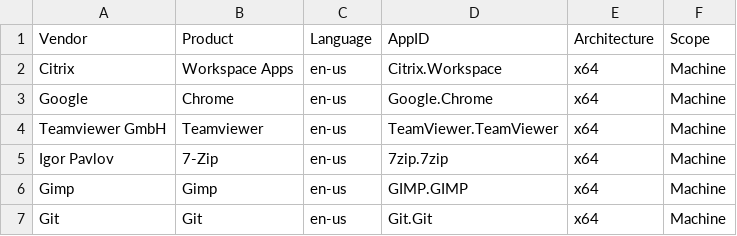
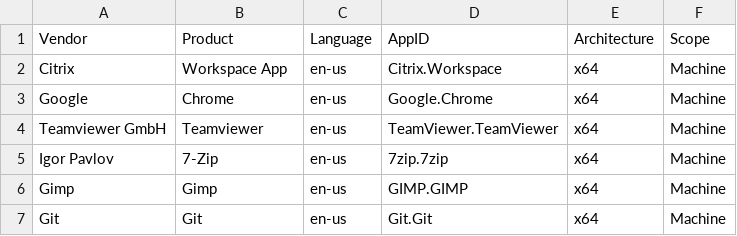
Before and after one commit to kaspersmjohansen/Microsoft-Intune, a CSV file: Apps/AppsCSV.csv, drawn as a sheet; only a part is shown.

Commit message:
Fixed typo in Citrix Workspace App name

```diff
--- a/Apps/AppsCSV.csv
+++ b/Apps/AppsCSV.csv
@@ -1,3 +1,3 @@
 Vendor;Product;Language;AppID;Architecture;Scope
-Citrix;Workspace Apps;en-us;Citrix.Workspace;x64;Machine
+Citrix;Workspace App;en-us;Citrix.Workspace;x64;Machine
 Google;Chrome;en-us;Google.Chrome;x64;Machine
```
